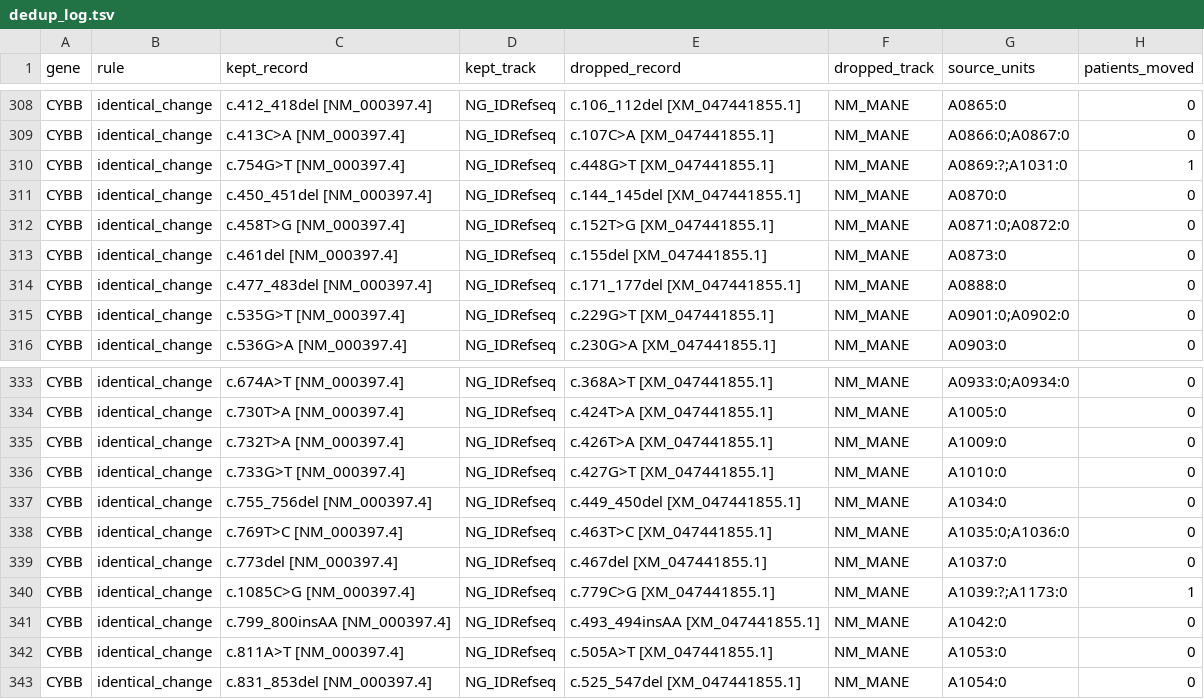
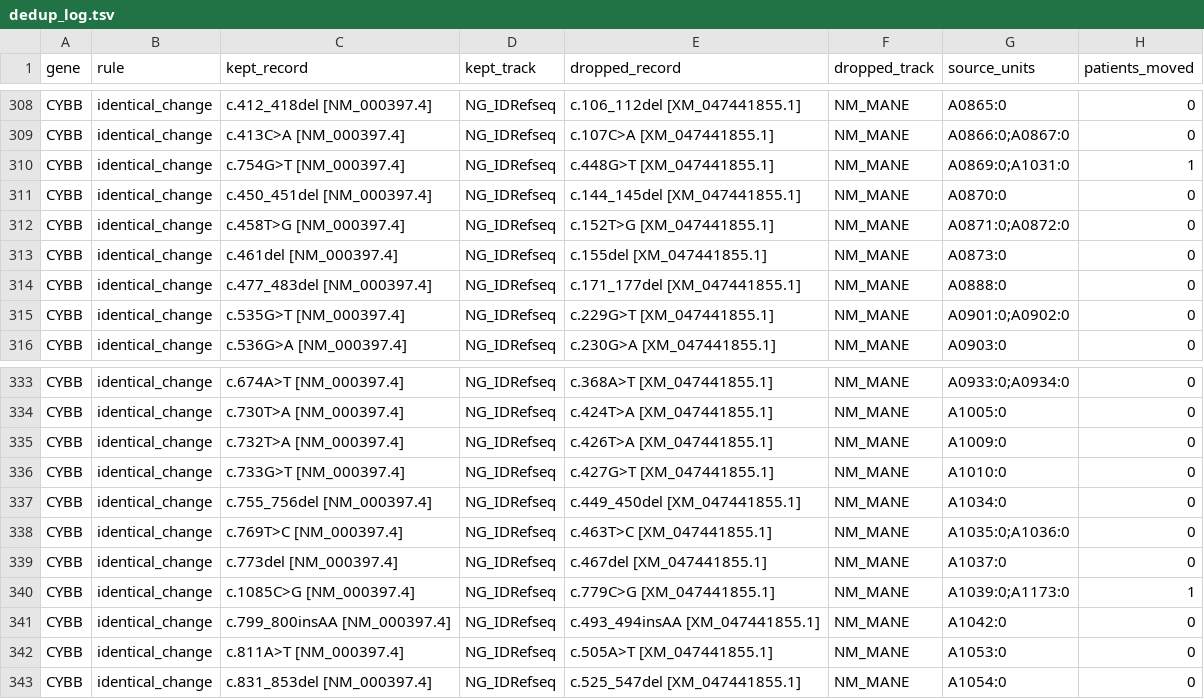
Before and after one commit to knn1996/Migrating-BMC-IDBases-to-LOVD, a TSV file: 04_Mutation_Processing/Output/Step7_Merging/dedup_log.tsv, drawn as a sheet; only a part is shown, gaps mark what is left out; the diff covers the shown part only.

```diff
--- a/04_Mutation_Processing/Output/Step7_Merging/dedup_log.tsv
+++ b/04_Mutation_Processing/Output/Step7_Merging/dedup_log.tsv
@@ -309,3 +309,3 @@ CYBB	identical_change	c.412_418del [NM_000397.4]	NG_IDRefseq	c.106_112del [XM_04
 CYBB	identical_change	c.413C>A [NM_000397.4]	NG_IDRefseq	c.107C>A [XM_047441855.1]	NM_MANE	A0866:0;A0867:0	0
-CYBB	identical_change	c.754G>T [NM_000397.4]	NG_IDRefseq	c.448G>T [XM_047441855.1]	NM_MANE	A0869:?;A1031:0	1
+CYBB	identical_change	c.754G>T [NM_000397.4]	NG_IDRefseq	c.448G>T [XM_047441855.1]	NM_MANE	A0869:0;A1031:0	1
 CYBB	identical_change	c.450_451del [NM_000397.4]	NG_IDRefseq	c.144_145del [XM_047441855.1]	NM_MANE	A0870:0	0
@@ -339,3 +339,3 @@ CYBB	identical_change	c.769T>C [NM_000397.4]	NG_IDRefseq	c.463T>C [XM_047441855.
 CYBB	identical_change	c.773del [NM_000397.4]	NG_IDRefseq	c.467del [XM_047441855.1]	NM_MANE	A1037:0	0
-CYBB	identical_change	c.1085C>G [NM_000397.4]	NG_IDRefseq	c.779C>G [XM_047441855.1]	NM_MANE	A1039:?;A1173:0	1
+CYBB	identical_change	c.1085C>G [NM_000397.4]	NG_IDRefseq	c.779C>G [XM_047441855.1]	NM_MANE	A1039:0;A1173:0	1
 CYBB	identical_change	c.799_800insAA [NM_000397.4]	NG_IDRefseq	c.493_494insAA [XM_047441855.1]	NM_MANE	A1042:0	0
```
Also changed, not shown: 20 added rows and 6 edited cells elsewhere in this file, 2 other files.
